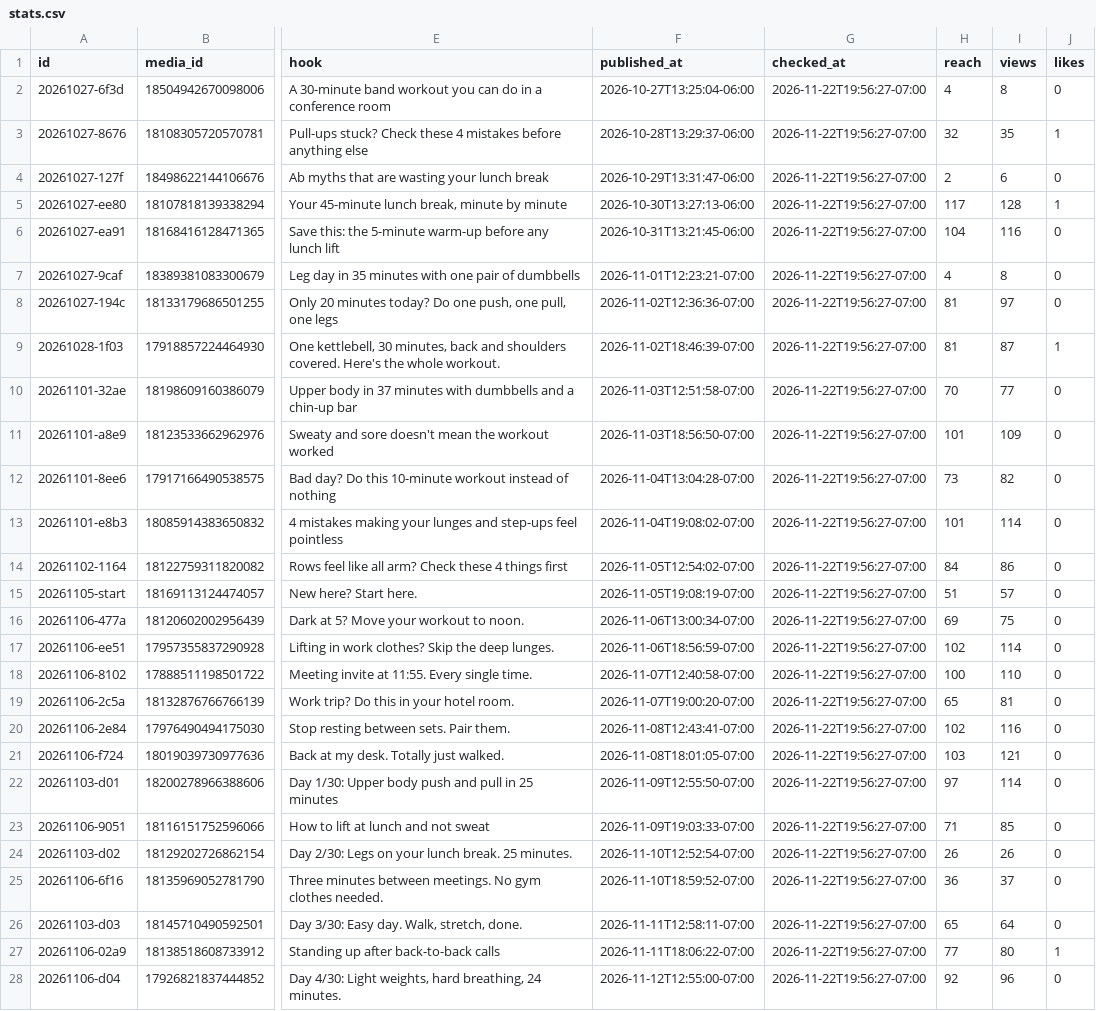
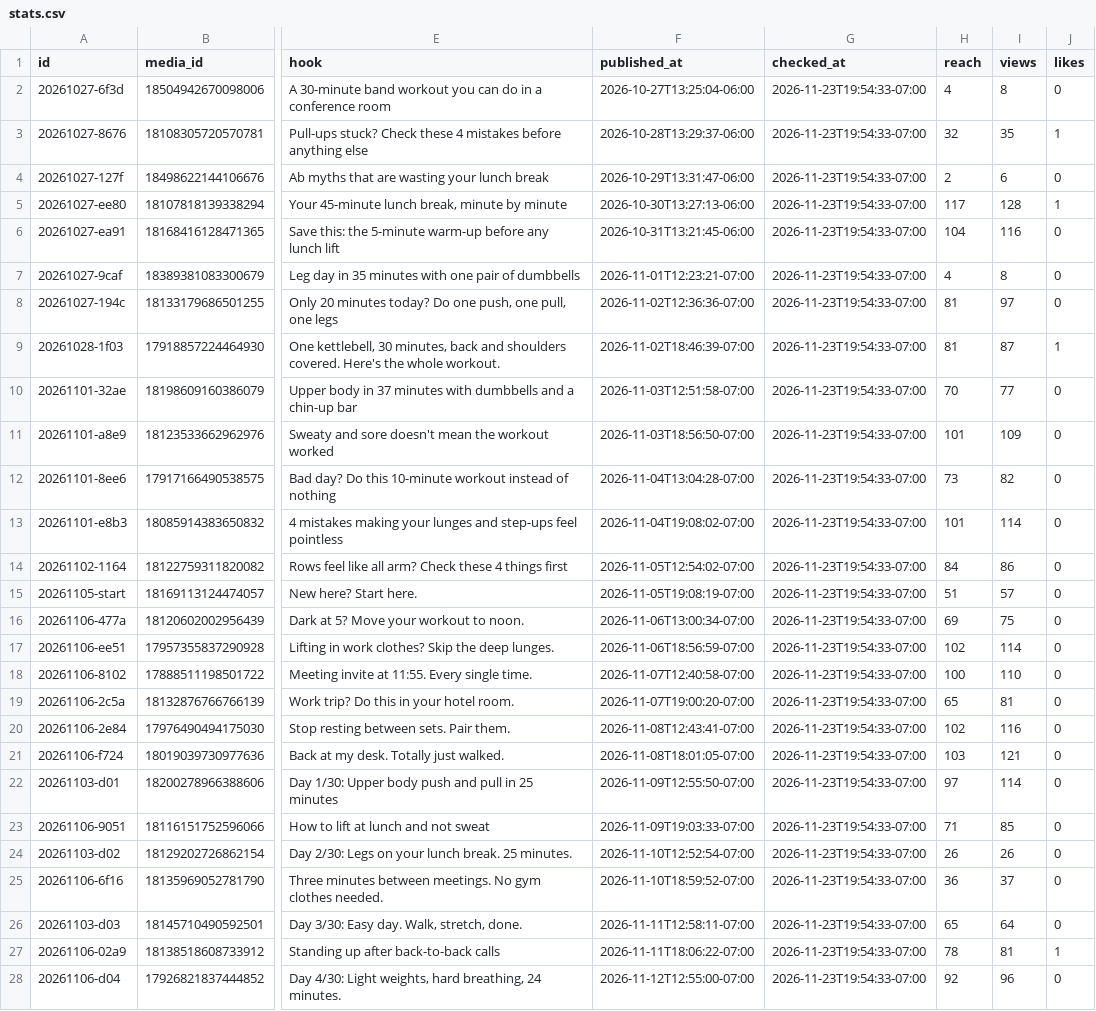
Before and after one commit to lunchbreaklifts/lunch-break-lifts, a CSV file: stats.csv, drawn as a sheet; only a part is shown, gaps mark what is left out; the diff covers the shown part only; the diff names each change by its address in the sheet, - before the commit and + after, or states it on an @@ line.

Commit message:
Comment replies

```diff
--- a/stats.csv
+++ b/stats.csv
-G2:G28 (checked_at): 2026-11-22T19:56:27-07:00
+G2:G28 (checked_at): 2026-11-23T19:54:33-07:00
-H27 (reach): 77
+H27 (reach): 78
-I27 (views): 80
+I27 (views): 81
```
Also changed, not shown: 2 added rows and 42 edited cells elsewhere in this file, 2 other files.
